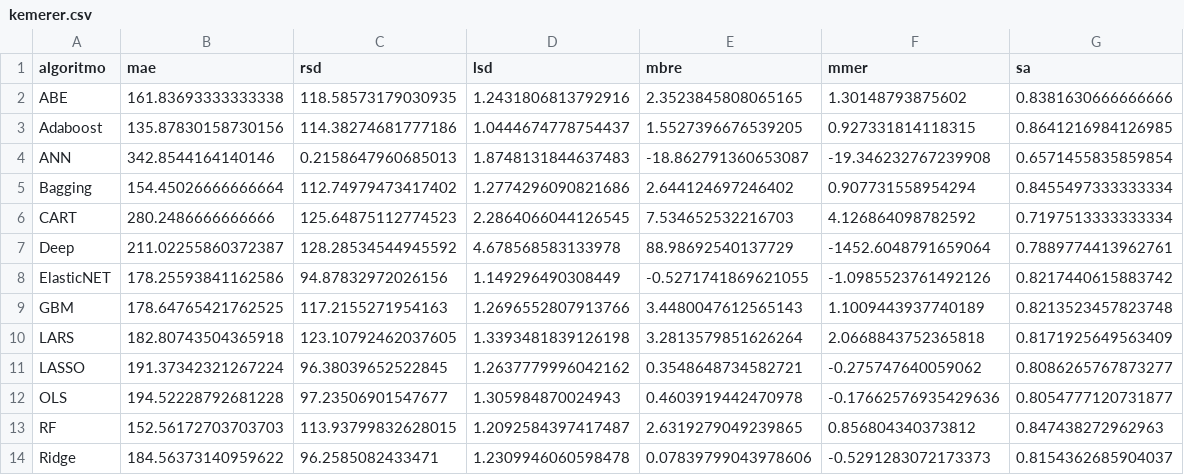
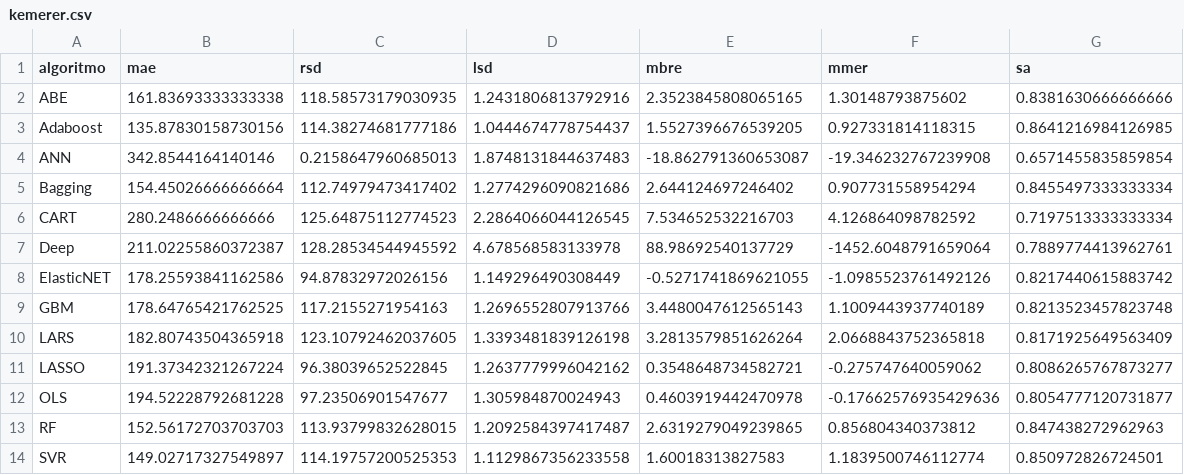
Before and after one commit to albertofernandezs/machine-learning, a CSV file: kemerer.csv, drawn as a sheet; removed rows and columns are numbered as before the commit, all else as after; the diff names each change by its address in the sheet, - before the commit and + after, or states it on an @@ line.

Commit message:
Ajustes

```diff
--- a/kemerer.csv
+++ b/kemerer.csv
-row 14: Ridge | 184.56373140959622 | 96.2585082433471 | 1.2309946060598478 | 0.07839799043978606 | -0.5291283072173373 | 0.8154362685904037
+row 14: SVR | 149.02717327549897 | 114.19757200525353 | 1.1129867356233558 | 1.60018313827583 | 1.1839500746112774 | 0.850972826724501
```
